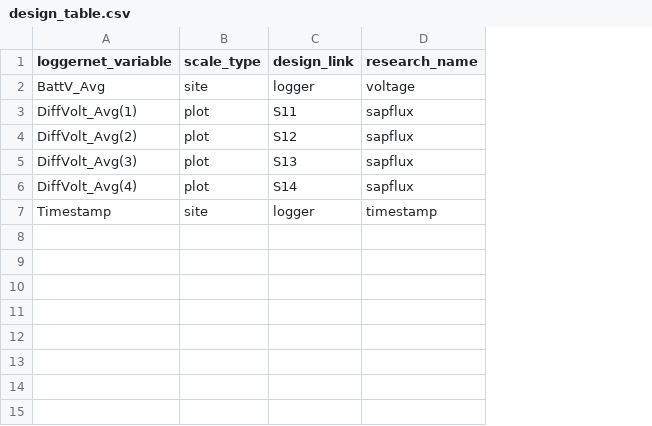
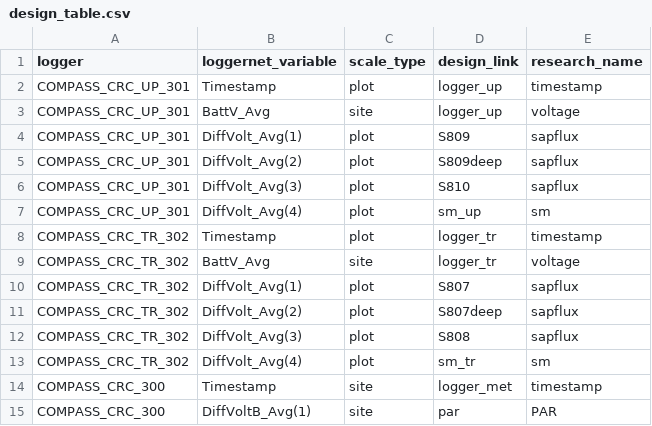
Before and after one commit to COMPASS-DOE/compasstools, a CSV file: misc/schema_test/design_table.csv, drawn as a sheet; addresses are those after the commit; the diff names each change by its address in the sheet, - before the commit and + after, or states it on an @@ line.

Commit message:
Tables with two plots and a site datalogger

```diff
--- a/misc/schema_test/design_table.csv
+++ b/misc/schema_test/design_table.csv
+column A (logger), rows 3-7: all COMPASS_CRC_UP_301; row 14: COMPASS_CRC_300
+row 2: COMPASS_CRC_UP_301 | Timestamp | plot | logger_up | timestamp
-D3 (design_link): logger
+D3 (design_link): logger_up
-D4 (design_link): S11
+D4 (design_link): S809
-D5 (design_link): S12
+D5 (design_link): S809deep
-D6 (design_link): S13
+D6 (design_link): S810
-D7 (design_link): S14
+D7 (design_link): sm_up
-E7 (research_name): sapflux
+E7 (research_name): sm
+row 8: COMPASS_CRC_TR_302 | Timestamp | plot | logger_tr | timestamp
+row 9: COMPASS_CRC_TR_302 | BattV_Avg | site | logger_tr | voltage
+row 10: COMPASS_CRC_TR_302 | DiffVolt_Avg(1) | plot | S807 | sapflux
+row 11: COMPASS_CRC_TR_302 | DiffVolt_Avg(2) | plot | S807deep | sapflux
+row 12: COMPASS_CRC_TR_302 | DiffVolt_Avg(3) | plot | S808 | sapflux
+row 13: COMPASS_CRC_TR_302 | DiffVolt_Avg(4) | plot | sm_tr | sm
-D14 (design_link): logger
+D14 (design_link): logger_met
+row 15: COMPASS_CRC_300 | DiffVoltB_Avg(1) | site | par | PAR
```
Also changed, not shown: misc/schema_test/plot_table.csv, 2 other files.
